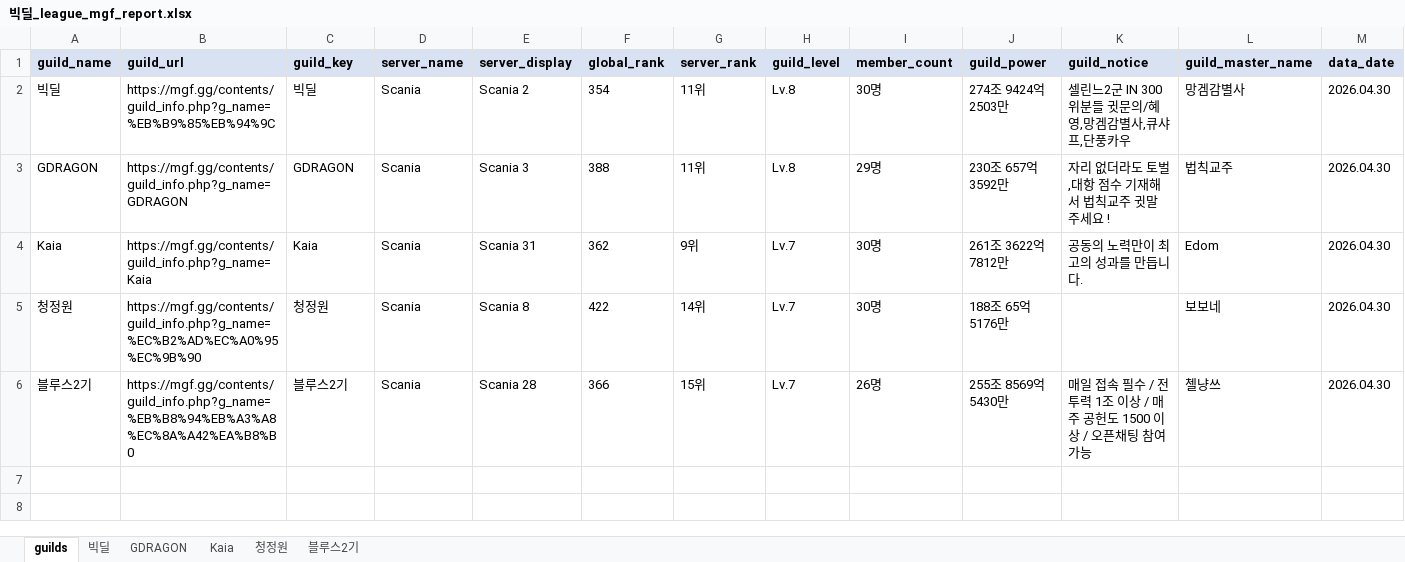
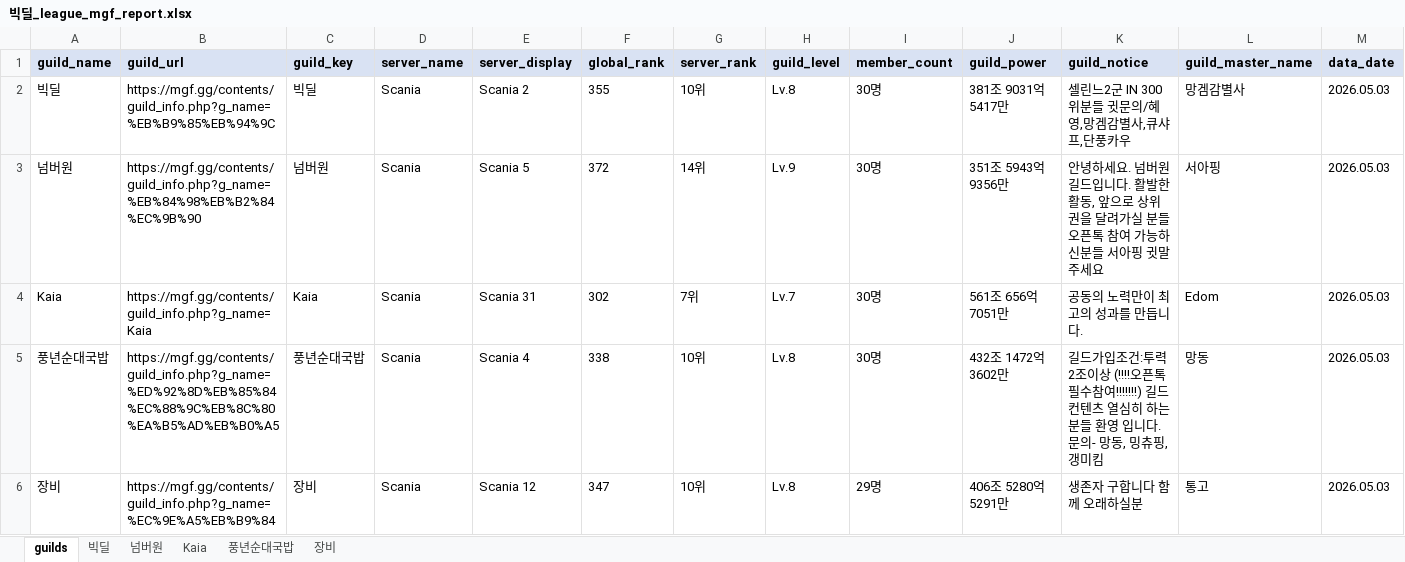
Before and after one commit to pogas/mgf_guild_match, an Excel workbook: reports/빅딜/빅딜_league_mgf_report.xlsx, sheet guilds, drawn as a sheet; values as stored, in another font and other column widths than the file's, no borders; removed rows and columns are numbered as before the commit, all else as after; the diff names each change by its address in the sheet, - before the commit and + after, or states it on an @@ line.

```diff
--- a/reports/빅딜/빅딜_league_mgf_report.xlsx (sheet guilds)
+++ b/reports/빅딜/빅딜_league_mgf_report.xlsx (sheet guilds)
-sheet tab: GDRAGON
+sheet tab: 넘버원
-sheet tab: 청정원
+sheet tab: 풍년순대국밥
-sheet tab: 블루스2기
+sheet tab: 장비
-F2 (global_rank): 354
+F2 (global_rank): 355
-G2 (server_rank): 11위
+G2 (server_rank): 10위
-J2 (guild_power): 274조 9424억 2503만
+J2 (guild_power): 381조 9031억 5417만
-M2 (data_date): 2026.04.30
+M2 (data_date): 2026.05.03
-row 3: GDRAGON | https://mgf.gg/contents/guild_info.php?g_name=GDRAGON | GDRAGON | Scania | Scania 3 | 388 | 11위 | Lv.8 | 29명 | 230조 657억 3592만 | 자리 없더라도 토벌,대항 점수 기재해서 법칙교주 귓말 주세요 ! | 법칙교주 | 2026.04.30
+row 3: 넘버원 | https://mgf.gg/contents/guild_info.php?g_name=%EB%84%98%EB%B2%84%EC%9B%90 | 넘버원 | Scania | Scania 5 | 372 | 14위 | Lv.9 | 30명 | 351조 5943억 9356만 | 안녕하세요. 넘버원 길드입니다. 활발한 활동, 앞으로 상위권을 달려가실 분들 오픈톡 참여 가능하신분들 서아핑 귓말 주세요 | 서아핑 | 2026.05.03
-F4 (global_rank): 362
+F4 (global_rank): 302
-G4 (server_rank): 9위
+G4 (server_rank): 7위
-J4 (guild_power): 261조 3622억 7812만
+J4 (guild_power): 561조 656억 7051만
-M4 (data_date): 2026.04.30
+M4 (data_date): 2026.05.03
-row 5: 청정원 | https://mgf.gg/contents/guild_info.php?g_name=%EC%B2%AD%EC%A0%95%EC%9B%90 | 청정원 | Scania | Scania 8 | 422 | 14위 | Lv.7 | 30명 | 188조 65억 5176만 |  | 보보네 | 2026.04.30
-row 6: 블루스2기 | https://mgf.gg/contents/guild_info.php?g_name=%EB%B8%94%EB%A3%A8%EC%8A%A42%EA%B8%B0 | 블루스2기 | Scania | Scania 28 | 366 | 15위 | Lv.7 | 26명 | 255조 8569억 5430만 | 매일 접속 필수 / 전투력 1조 이상 / 매주 공헌도 1500 이상 / 오픈채팅 참여 가능 | 첼냥쓰 | 2026.04.30
+row 5: 풍년순대국밥 | https://mgf.gg/contents/guild_info.php?g_name=%ED%92%8D%EB%85%84%EC%88%9C%EB%8C%80%EA%B5%AD%EB%B0%A5 | 풍년순대국밥 | Scania | Scania 4 | 338 | 10위 | Lv.8 | 30명 | 432조 1472억 3602만 | 길드가입조건:투력2조이상 (!!!!오픈톡 필수참여!!!!!!!) 길드컨텐츠 열심히 하는분들 환영 입니다. 문의- 망동, 밍츄핑, 갱미킴 | 망동 | 2026.05.03
+row 6: 장비 | https://mgf.gg/contents/guild_info.php?g_name=%EC%9E%A5%EB%B9%84 | 장비 | Scania | Scania 12 | 347 | 10위 | Lv.8 | 29명 | 406조 5280억 5291만 | 생존자 구합니다 함께 오래하실분 | 통고 | 2026.05.03
```
Also changed, not shown: sheet 장비, sheet 풍년순대국밥, sheet 넘버원, sheet Kaia, sheet 빅딜, reports/빅딜/빅딜_training_mgf_report.xlsx, reports/셀린느/셀린느_league_mgf_report.xlsx, 35 other files.
